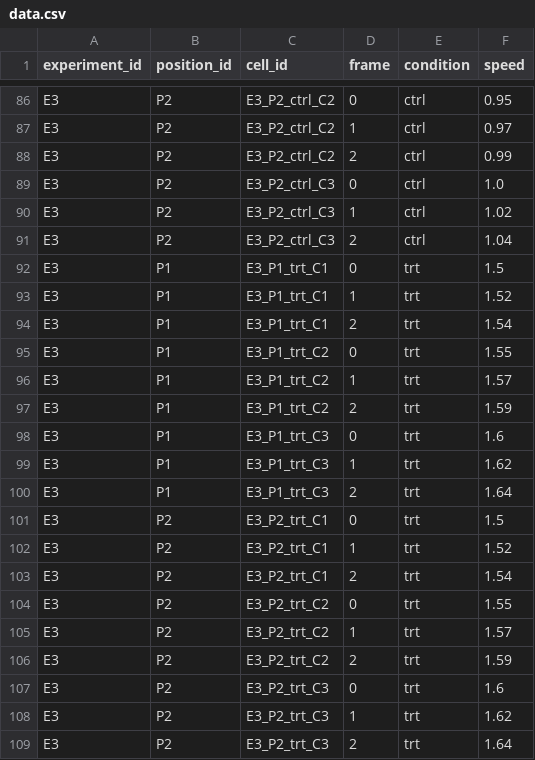
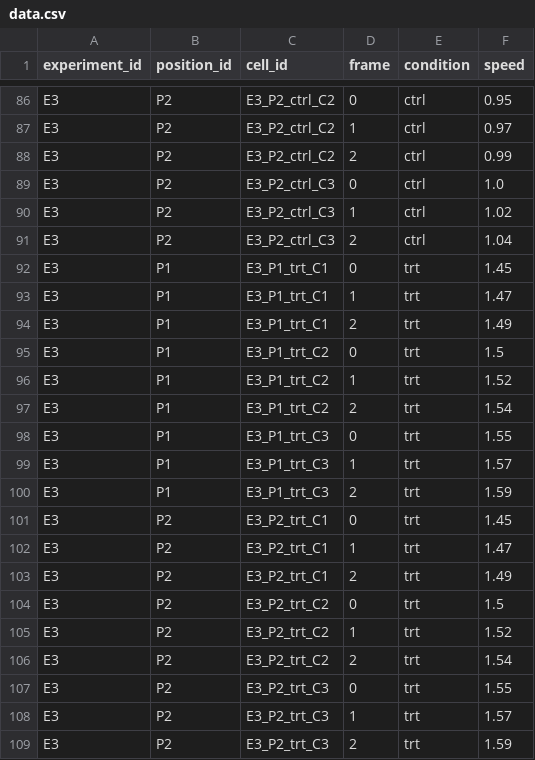
Before and after one commit to ArturRuppel/Iris, a CSV file: engine/validation/cases/cov2d-motility-superplot/data.csv, drawn as a sheet; only a part is shown, gaps mark what is left out; the diff covers the shown part only.

```diff
--- a/engine/validation/cases/cov2d-motility-superplot/data.csv
+++ b/engine/validation/cases/cov2d-motility-superplot/data.csv
@@ -91,19 +91,19 @@ E3,P2,E3_P2_ctrl_C3,1,ctrl,1.02
 E3,P2,E3_P2_ctrl_C3,2,ctrl,1.04
-E3,P1,E3_P1_trt_C1,0,trt,1.5
-E3,P1,E3_P1_trt_C1,1,trt,1.52
-E3,P1,E3_P1_trt_C1,2,trt,1.54
-E3,P1,E3_P1_trt_C2,0,trt,1.55
-E3,P1,E3_P1_trt_C2,1,trt,1.57
-E3,P1,E3_P1_trt_C2,2,trt,1.59
-E3,P1,E3_P1_trt_C3,0,trt,1.6
-E3,P1,E3_P1_trt_C3,1,trt,1.62
-E3,P1,E3_P1_trt_C3,2,trt,1.64
-E3,P2,E3_P2_trt_C1,0,trt,1.5
-E3,P2,E3_P2_trt_C1,1,trt,1.52
-E3,P2,E3_P2_trt_C1,2,trt,1.54
-E3,P2,E3_P2_trt_C2,0,trt,1.55
-E3,P2,E3_P2_trt_C2,1,trt,1.57
-E3,P2,E3_P2_trt_C2,2,trt,1.59
-E3,P2,E3_P2_trt_C3,0,trt,1.6
-E3,P2,E3_P2_trt_C3,1,trt,1.62
-E3,P2,E3_P2_trt_C3,2,trt,1.64
+E3,P1,E3_P1_trt_C1,0,trt,1.45
+E3,P1,E3_P1_trt_C1,1,trt,1.47
+E3,P1,E3_P1_trt_C1,2,trt,1.49
+E3,P1,E3_P1_trt_C2,0,trt,1.5
+E3,P1,E3_P1_trt_C2,1,trt,1.52
+E3,P1,E3_P1_trt_C2,2,trt,1.54
+E3,P1,E3_P1_trt_C3,0,trt,1.55
+E3,P1,E3_P1_trt_C3,1,trt,1.57
+E3,P1,E3_P1_trt_C3,2,trt,1.59
+E3,P2,E3_P2_trt_C1,0,trt,1.45
+E3,P2,E3_P2_trt_C1,1,trt,1.47
+E3,P2,E3_P2_trt_C1,2,trt,1.49
+E3,P2,E3_P2_trt_C2,0,trt,1.5
+E3,P2,E3_P2_trt_C2,1,trt,1.52
+E3,P2,E3_P2_trt_C2,2,trt,1.54
+E3,P2,E3_P2_trt_C3,0,trt,1.55
+E3,P2,E3_P2_trt_C3,1,trt,1.57
+E3,P2,E3_P2_trt_C3,2,trt,1.59
```
Also changed, not shown: 18 edited cells elsewhere in this file, 30 other files.
